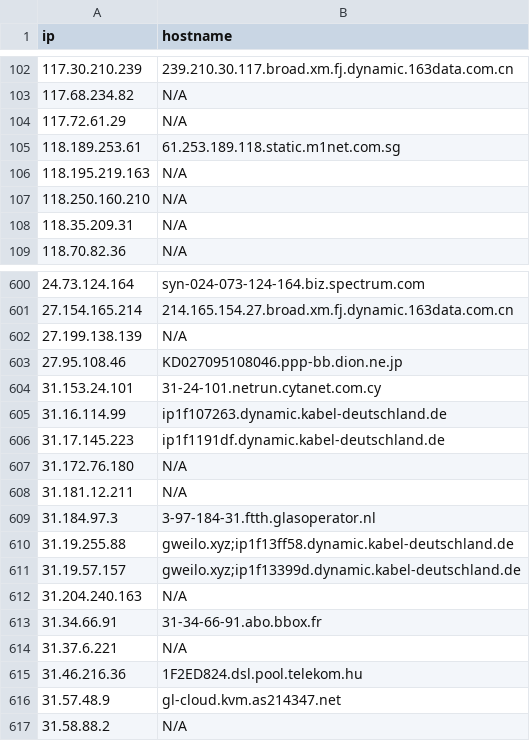
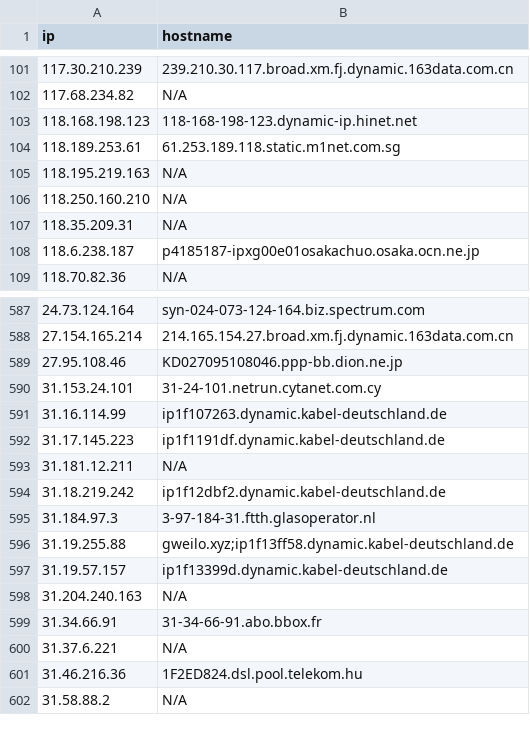
Before and after one commit to u5506878717-glitch/IP-KVM-IPs, a CSV file: kvm_iocs.csv, drawn as a sheet; only a part is shown, gaps mark what is left out; the diff covers the shown part only.

```diff
--- a/kvm_iocs.csv
+++ b/kvm_iocs.csv
@@ -103,3 +102,3 @@ ip,hostname
 117.68.234.82,N/A
-117.72.61.29,N/A
+118.168.198.123,118-168-198-123.dynamic-ip.hinet.net
 118.189.253.61,61.253.189.118.static.m1net.com.sg
@@ -108,2 +107,3 @@ ip,hostname
 118.35.209.31,N/A
+118.6.238.187,p4185187-ipxg00e01osakachuo.osaka.ocn.ne.jp
 118.70.82.36,N/A
@@ -601,3 +588,2 @@ ip,hostname
 27.154.165.214,214.165.154.27.broad.xm.fj.dynamic.163data.com.cn
-27.199.138.139,N/A
 27.95.108.46,KD027095108046.ppp-bb.dion.ne.jp
@@ -606,7 +592,7 @@ ip,hostname
 31.17.145.223,ip1f1191df.dynamic.kabel-deutschland.de
-31.172.76.180,N/A
 31.181.12.211,N/A
+31.18.219.242,ip1f12dbf2.dynamic.kabel-deutschland.de
 31.184.97.3,3-97-184-31.ftth.glasoperator.nl
 31.19.255.88,gweilo.xyz;ip1f13ff58.dynamic.kabel-deutschland.de
-31.19.57.157,gweilo.xyz;ip1f13399d.dynamic.kabel-deutschland.de
+31.19.57.157,ip1f13399d.dynamic.kabel-deutschland.de
 31.204.240.163,N/A
@@ -615,3 +601,2 @@ ip,hostname
 31.46.216.36,1F2ED824.dsl.pool.telekom.hu
-31.57.48.9,gl-cloud.kvm.as214347.net
 31.58.88.2,N/A
```
Also changed, not shown: 27 added rows and 55 removed rows elsewhere in this file.
